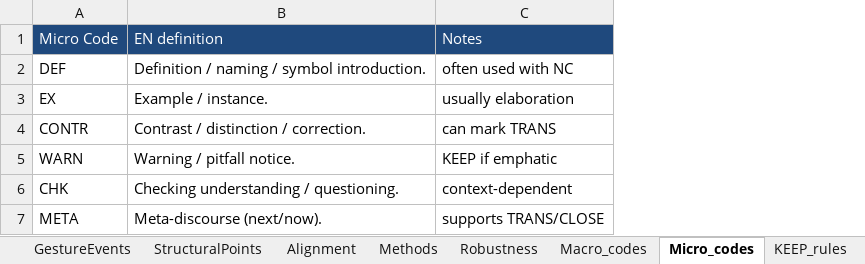
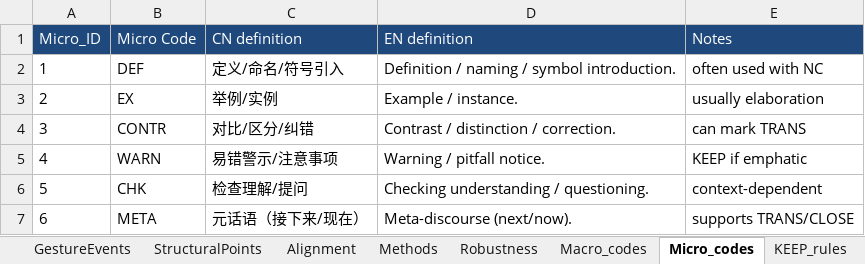
Before and after one commit to gefeiliu723-star/gesture-structure-pipeline, an Excel workbook: templates/alignment_template.xlsx, sheet Micro_codes, drawn as a sheet; values as stored, in another font and other column widths than the file's, no borders; the diff names each change by its address in the sheet, - before the commit and + after, or states it on an @@ line.

Commit message:
Update alignment_template.xlsx
micro tag

```diff
--- a/templates/alignment_template.xlsx (sheet Micro_codes)
+++ b/templates/alignment_template.xlsx (sheet Micro_codes)
+column A (Micro_ID), rows 2-7: 1 | 2 | 3 | 4 | 5 | 6
+column C (CN definition), rows 2-7: 定义/命名/符号引入 | 举例/实例 | 对比/区分/纠错 | 易错警示/注意事项 | 检查理解/提问 | 元话语（接下来/现在）
```
Also changed, not shown: sheet Alignment, sheet Macro_codes, sheet KEEP_rules, sheet Codebook, sheet Inputs, sheet GestureEvents.
